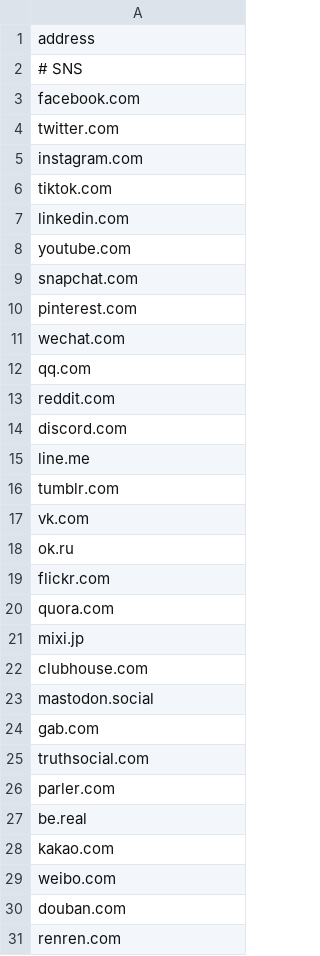
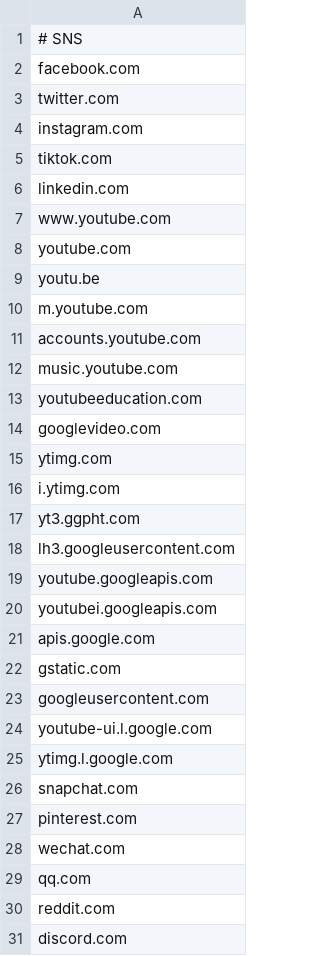
Before and after one commit to LoveKapibarasan/Linux_device_manager, a CSV file: black_list/_black-list.csv (was black_list/_blacklist.csv), drawn as a sheet; only a part is shown; the shorter side is filled out with more unchanged rows; removed rows and columns are numbered as before the commit, all else as after; the diff names each change by its address in the sheet, - before the commit and + after, or states it on an @@ line.

```diff
--- a/black_list/_blacklist.csv
+++ b/black_list/_black-list.csv
-row 1: address
+row 7: www.youtube.com
+row 9: youtu.be
+row 10: m.youtube.com
+row 11: accounts.youtube.com
+row 12: music.youtube.com
+row 13: youtubeeducation.com
+row 14: googlevideo.com
+row 15: ytimg.com
+row 16: i.ytimg.com
+row 17: yt3.ggpht.com
+row 18: lh3.googleusercontent.com
+row 19: youtube.googleapis.com
+row 20: youtubei.googleapis.com
+row 21: apis.google.com
+row 22: gstatic.com
+row 23: googleusercontent.com
+row 24: youtube-ui.l.google.com
+row 25: ytimg.l.google.com
```
Also changed, not shown: white_list_3/white-list.csv, 33 other files.
